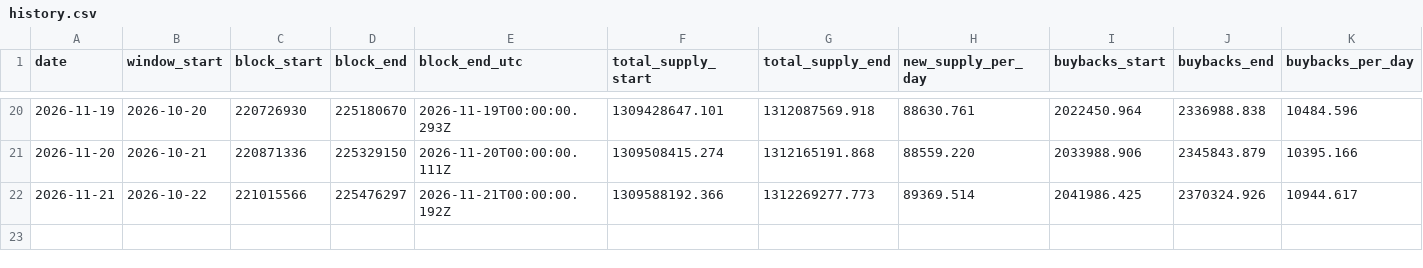
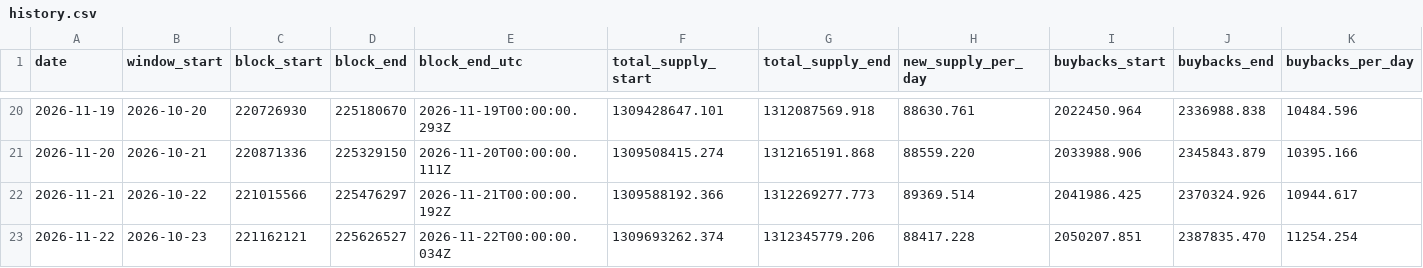
Before and after one commit to nikolaskahris-png/near-thesis-data, a CSV file: data/history.csv, drawn as a sheet; only a part is shown, gaps mark what is left out; rows hold the shown columns only; the diff names each change by its address in the sheet, - before the commit and + after, or states it on an @@ line.

```diff
--- a/data/history.csv
+++ b/data/history.csv
+row 23: 2026-11-22 | 2026-10-23 | 221162121 | 225626527 | 2026-11-22T00:00:00.034Z | 1309693262.374 | 1312345779.206 | 88417.228 | 2050207.851 | 2387835.470 | 11254.254
```
Also changed, not shown: data/rating.csv, data/upgrade_watch.csv, 34 other files.
